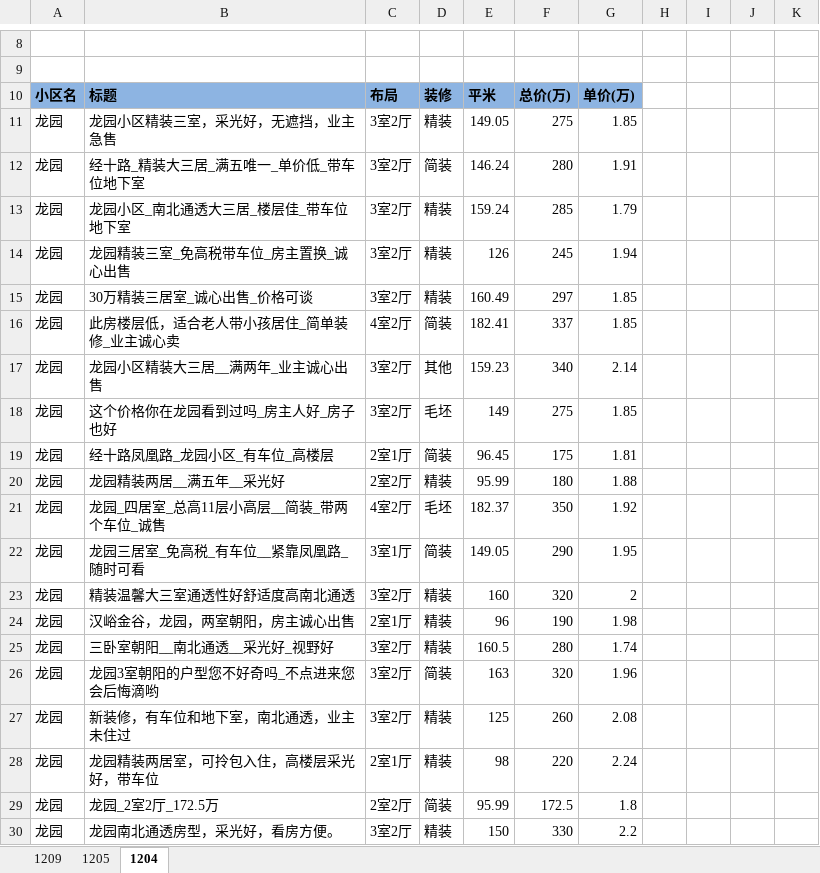
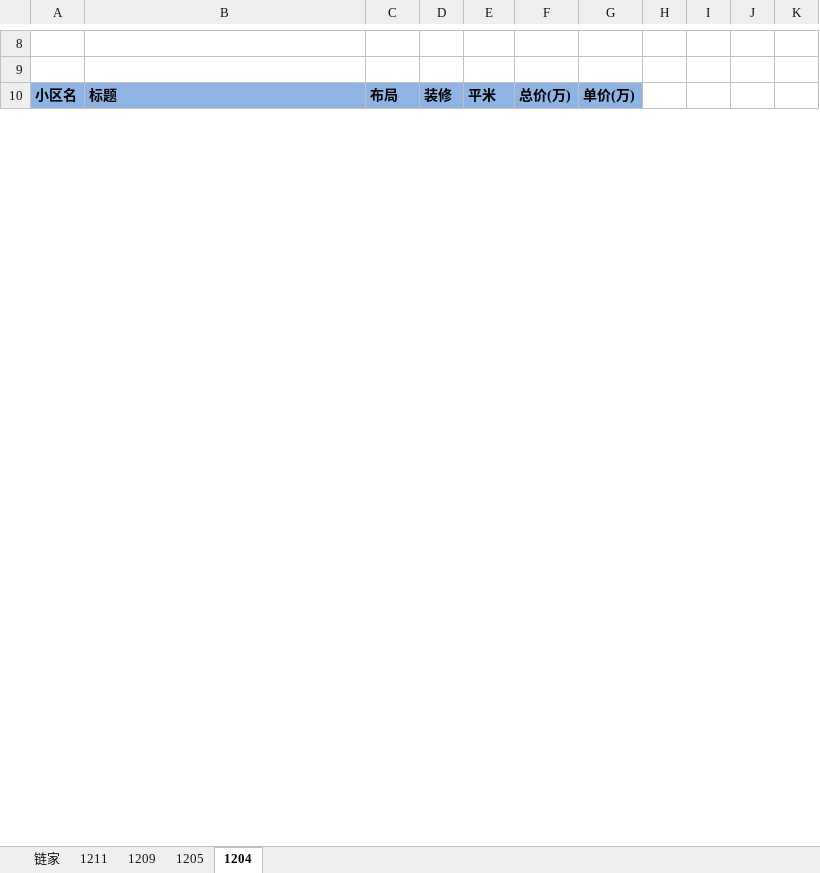
Before and after one commit to lukefighting/lianjia_crawler, an Excel workbook: 链家信息收集.xlsx, sheet 1204, drawn as a sheet; only a part is shown, gaps mark what is left out; values as stored, in another font and other column widths than the file's, no borders; removed rows and columns are numbered as before the commit, all else as after; the diff covers the shown part only; the diff names each change by its address in the sheet, - before the commit and + after, or states it on an @@ line.

```diff
--- a/链家信息收集.xlsx (sheet 1204)
+++ b/链家信息收集.xlsx (sheet 1204)
+sheet tab: 链家
+sheet tab: 1211
-row 11: 龙园 | 龙园小区精装三室，采光好，无遮挡，业主急售 | 3室2厅 | 精装 | 149.05 | 275 | 1.85
-row 12: 龙园 | 经十路_精装大三居_满五唯一_单价低_带车位地下室 | 3室2厅 | 简装 | 146.24 | 280 | 1.91
-row 13: 龙园 | 龙园小区_南北通透大三居_楼层佳_带车位地下室 | 3室2厅 | 精装 | 159.24 | 285 | 1.79
-row 14: 龙园 | 龙园精装三室_免高税带车位_房主置换_诚心出售 | 3室2厅 | 精装 | 126 | 245 | 1.94
-row 15: 龙园 | 30万精装三居室_诚心出售_价格可谈 | 3室2厅 | 精装 | 160.49 | 297 | 1.85
-row 16: 龙园 | 此房楼层低，适合老人带小孩居住_简单装修_业主诚心卖 | 4室2厅 | 简装 | 182.41 | 337 | 1.85
-row 17: 龙园 | 龙园小区精装大三居__满两年_业主诚心出售 | 3室2厅 | 其他 | 159.23 | 340 | 2.14
-row 18: 龙园 | 这个价格你在龙园看到过吗_房主人好_房子也好 | 3室2厅 | 毛坯 | 149 | 275 | 1.85
@@ row 19 moved to row 165: 龙园 @@
@@ row 20 moved to row 188: 龙园 @@
-row 21: 龙园 | 龙园_四居室_总高11层小高层__简装_带两个车位_诚售 | 4室2厅 | 毛坯 | 182.37 | 350 | 1.92
-row 22: 龙园 | 龙园三居室_免高税_有车位__紧靠凤凰路_随时可看 | 3室1厅 | 简装 | 149.05 | 290 | 1.95
-row 23: 龙园 | 精装温馨大三室通透性好舒适度高南北通透 | 3室2厅 | 精装 | 160 | 320 | 2
@@ row 24 moved to row 199: 龙园 @@
-row 25: 龙园 | 三卧室朝阳__南北通透__采光好_视野好 | 3室2厅 | 精装 | 160.5 | 280 | 1.74
-row 26: 龙园 | 龙园3室朝阳的户型您不好奇吗_不点进来您会后悔滴哟 | 3室2厅 | 简装 | 163 | 320 | 1.96
-row 27: 龙园 | 新装修，有车位和地下室，南北通透，业主未住过 | 3室2厅 | 精装 | 125 | 260 | 2.08
@@ row 28 moved to row 217: 龙园 @@
@@ row 29 moved to row 156: 龙园 @@
-row 30: 龙园 | 龙园南北通透房型，采光好，看房方便。 | 3室2厅 | 精装 | 150 | 330 | 2.2
```
Also changed, not shown: 6 added rows, 80 removed rows, 179 moved rows and 19 edited cells elsewhere in this sheet, sheet 1205, sheet 1209, hidden cells, 3 other files.
